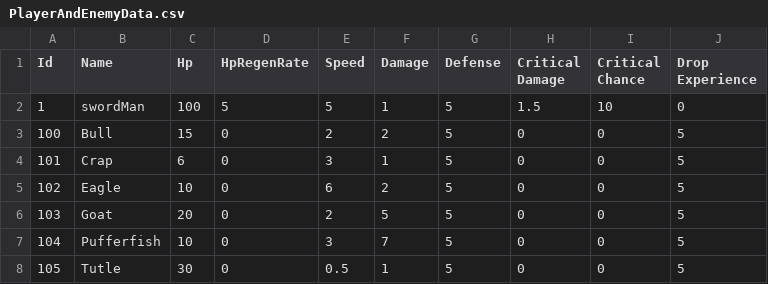
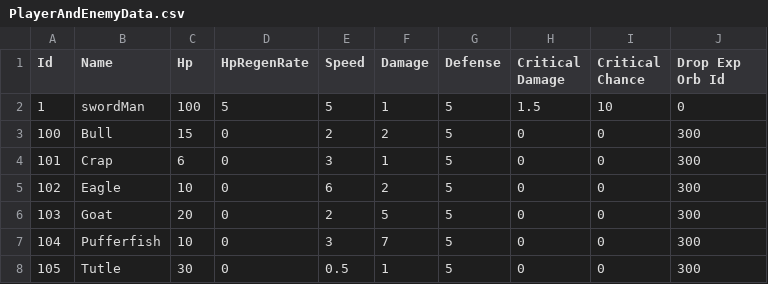
Before and after one commit to hee119/Conquest, a CSV file: Assets/Resources/TextData/PlayerAndEnemyData.csv, drawn as a sheet.

```diff
--- a/Assets/Resources/TextData/PlayerAndEnemyData.csv
+++ b/Assets/Resources/TextData/PlayerAndEnemyData.csv
@@ -1,8 +1,8 @@
-Id,Name,Hp,HpRegenRate,Speed,Damage,Defense,Critical Damage,Critical Chance,Drop Experience
+Id,Name,Hp,HpRegenRate,Speed,Damage,Defense,Critical Damage,Critical Chance,Drop Exp Orb Id
 1,swordMan,100,5,5,1,5,1.5,10,0
-100,Bull,15,0,2,2,5,0,0,5
-101,Crap,6,0,3,1,5,0,0,5
-102,Eagle,10,0,6,2,5,0,0,5
-103,Goat,20,0,2,5,5,0,0,5
-104,Pufferfish,10,0,3,7,5,0,0,5
-105,Tutle,30,0,0.5,1,5,0,0,5
+100,Bull,15,0,2,2,5,0,0,300
+101,Crap,6,0,3,1,5,0,0,300
+102,Eagle,10,0,6,2,5,0,0,300
+103,Goat,20,0,2,5,5,0,0,300
+104,Pufferfish,10,0,3,7,5,0,0,300
+105,Tutle,30,0,0.5,1,5,0,0,300
```
Also changed, not shown: Assets/Resources/TextData/LevelData.csv, 23 other files.
